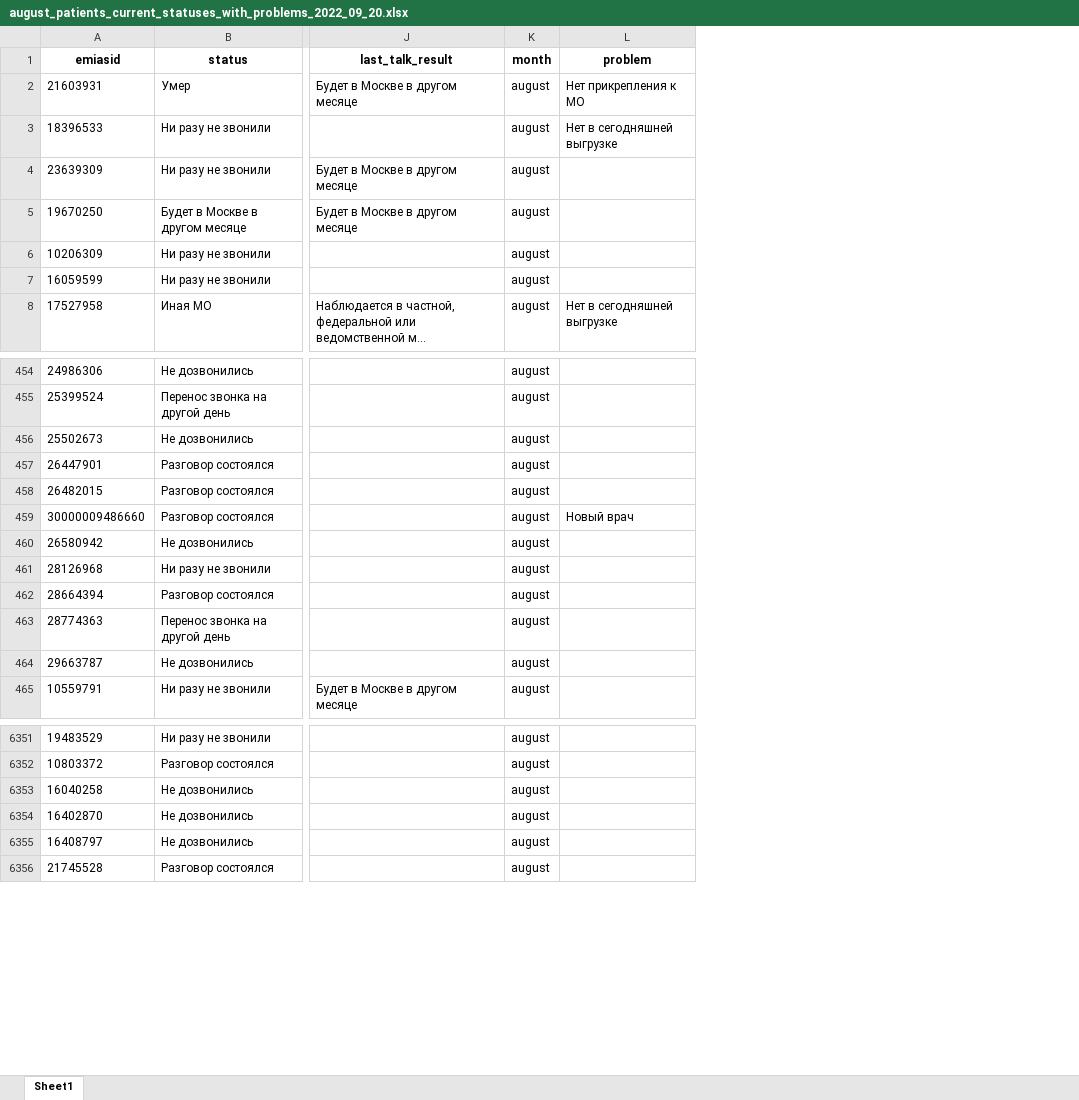
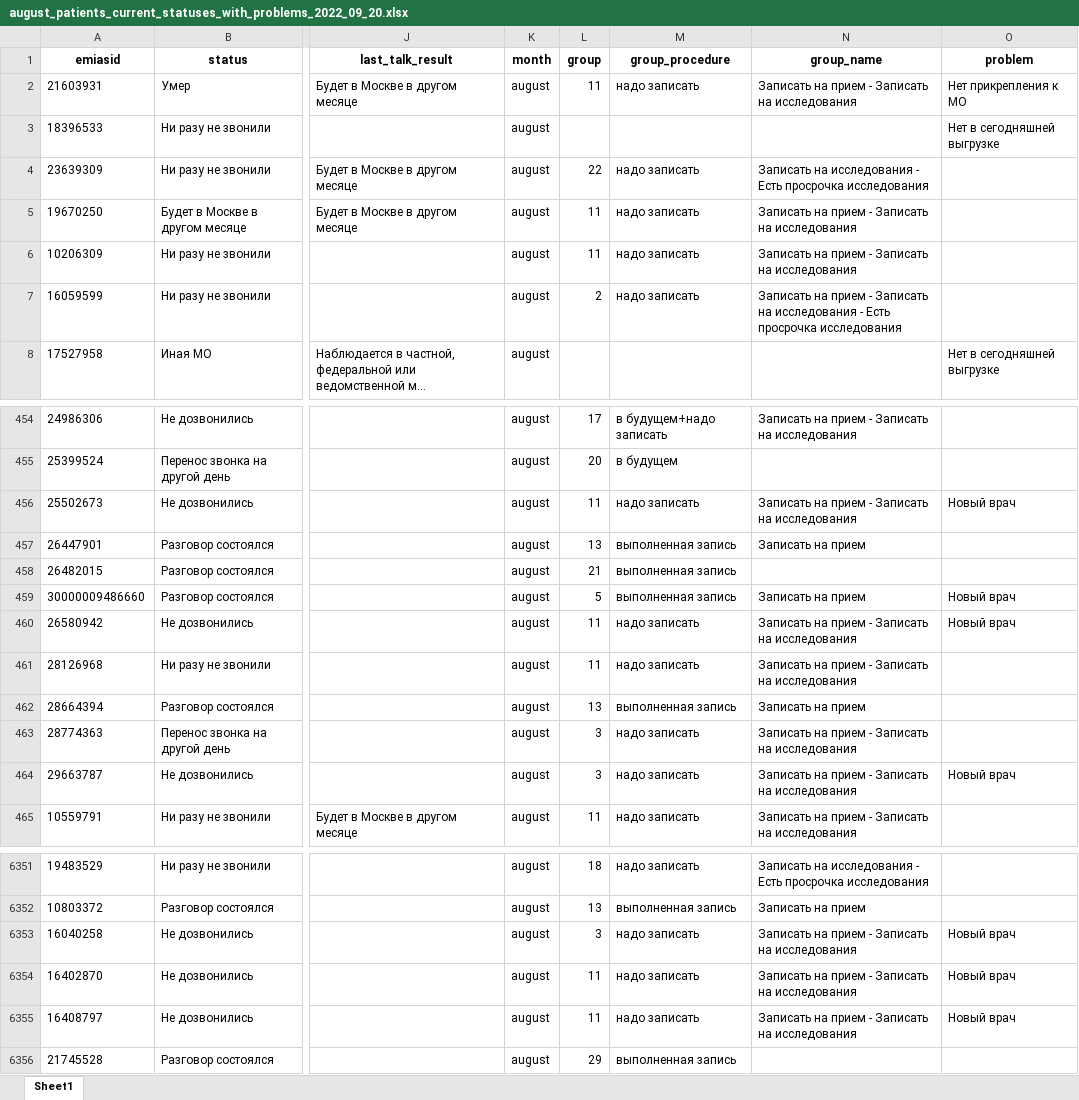
Before and after one commit to muradsatbi/final_framework, an Excel workbook: merged_statuses/august_patients_current_statuses_with_problems_2022_09_20.xlsx, sheet Sheet1, drawn as a sheet; only a part is shown, gaps mark what is left out; long unchanged cells end in …; values as stored, in another font and other column widths than the file's, no borders; addresses are those after the commit; the diff covers the shown part only; the diff names each change by its address in the sheet, - before the commit and + after, or states it on an @@ line.

```diff
--- a/merged_statuses/august_patients_current_statuses_with_problems_2022_09_20.xlsx (sheet Sheet1)
+++ b/merged_statuses/august_patients_current_statuses_with_problems_2022_09_20.xlsx (sheet Sheet1)
+column L (group), rows 2-7: 11 |  | 22 | 11 | 11 | 2; rows 454-465: 17 | 20 | 11 | 13 | 21 | 5 | 11 | 11 | 13 | 3 | 3 | 11; rows 6351-6356: 18 | 13 | 3 | 11 | 11 | 29
+column M (group_procedure), rows 2-7: надо записать |  | надо записать | надо записать | надо записать | надо записать; rows 454-465: в будущем+надо записать | в будущем | надо записать | выполненная запись | выполненная запись | выполненная запись | надо записать | надо записать | выполненная запись | надо записать | надо записать | надо записать; rows 6351-6356: надо записать | выполненная запись | надо записать | надо записать | надо записать | выполненная запись
+column N (group_name), rows 2-7: Записать на прием - Записать на исследования |  | Записать на исследования - Есть просрочка исследования | Записать на прием - Записать на исследования | Записать на прием - Записать на исследования | Записать на прием - Записать на исследования - Есть просрочка исследования; rows 454-465: Записать на прием - Записать на исследования |  | Записать на прием - Записать на исследования | Записать на прием |  | Записать на прием | Записать на прием - Записать на исследования | Записать на прием - Записать на исследования | Записать на прием | Записать на прием - Записать на исследования | Записать на прием - Записать на исследования | Записать на прием - Записать на исследования; rows 6351-6355: Записать на исследования - Есть просрочка исследования | Записать на прием | Записать на прием - Записать на исследования | Записать на прием - Записать на исследования | Записать на прием - Записать на исследования
-O456 (problem): (empty)
+O456 (problem): Новый врач
-O460 (problem): (empty)
+O460 (problem): Новый врач
-O464 (problem): (empty)
+O464 (problem): Новый врач
-O6353:O6355 (problem): (empty)
+O6353:O6355 (problem): Новый врач
```
Also changed, not shown: 80 edited cells elsewhere in this sheet, doctor_fio_list.xlsx, 18 other files.
